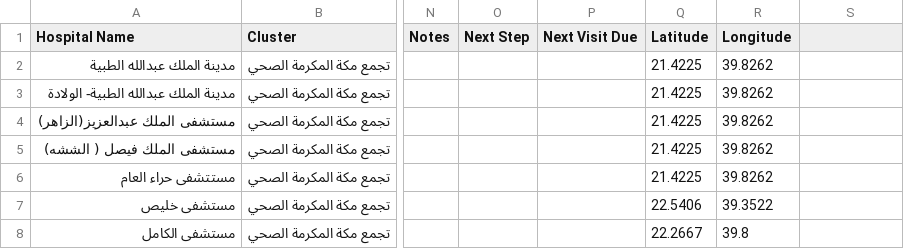
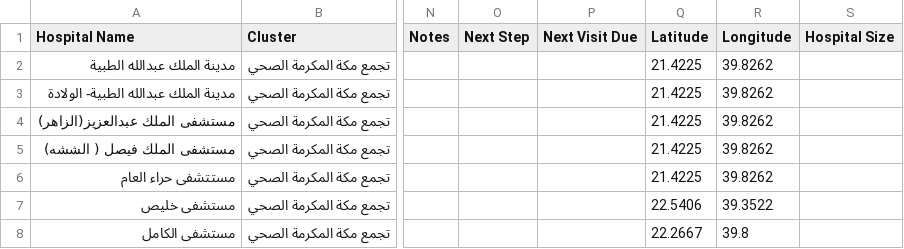
Before and after one commit to aalsanie-tech/hospital-activation, a CSV file: tools/missions_raw.csv, drawn as a sheet; only a part is shown, gaps mark what is left out; the diff names each change by its address in the sheet, - before the commit and + after, or states it on an @@ line.

```diff
--- a/tools/missions_raw.csv
+++ b/tools/missions_raw.csv
-S1: (empty)
+S1: Hospital Size
```
Also changed, not shown: 1 other file.
